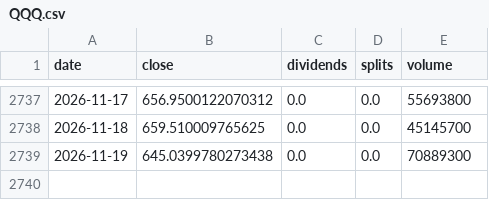
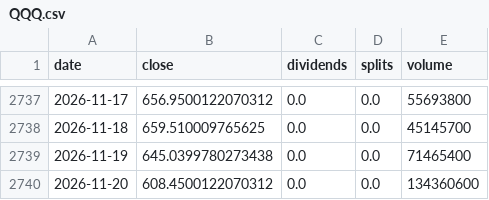
Before and after one commit to pintuwang/ETF, a CSV file: data/raw/QQQ.csv, drawn as a sheet; only a part is shown, gaps mark what is left out.

```diff
--- a/data/raw/QQQ.csv
+++ b/data/raw/QQQ.csv
@@ -2738,2 +2738,3 @@ date,close,dividends,splits,volume
 2026-11-18,659.510009765625,0.0,0.0,45145700
-2026-11-19,645.0399780273438,0.0,0.0,70889300
+2026-11-19,645.0399780273438,0.0,0.0,71465400
+2026-11-20,608.4500122070312,0.0,0.0,134360600
```
Also changed, not shown: data/backfill_daily.csv, data/raw/RSP.csv, 9 other files.
